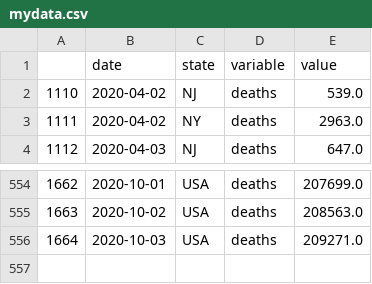
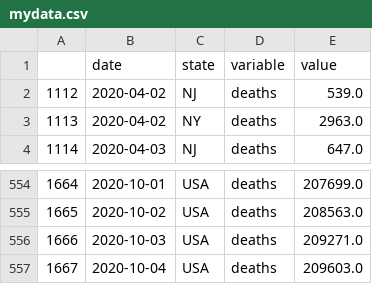
Before and after one commit to pitosalas/covid-old, a CSV file: mydata.csv, drawn as a sheet; only a part is shown, gaps mark what is left out; the diff names each change by its address in the sheet, - before the commit and + after, or states it on an @@ line.

```diff
--- a/mydata.csv
+++ b/mydata.csv
@@ column A renumbered between rows 2 and 556 @@
+row 557: 1667 | 2020-10-04 | USA | deaths | 209603.0
```
Also changed, not shown: 3 other files.
